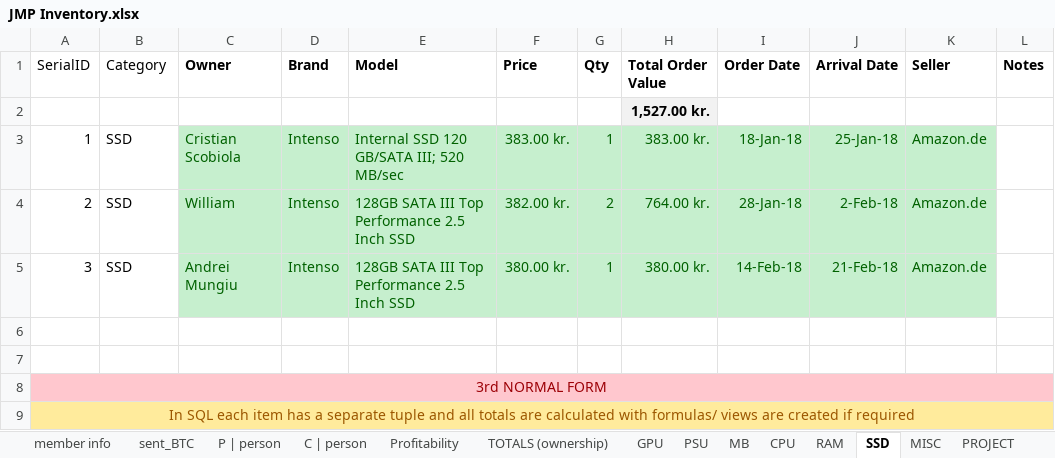
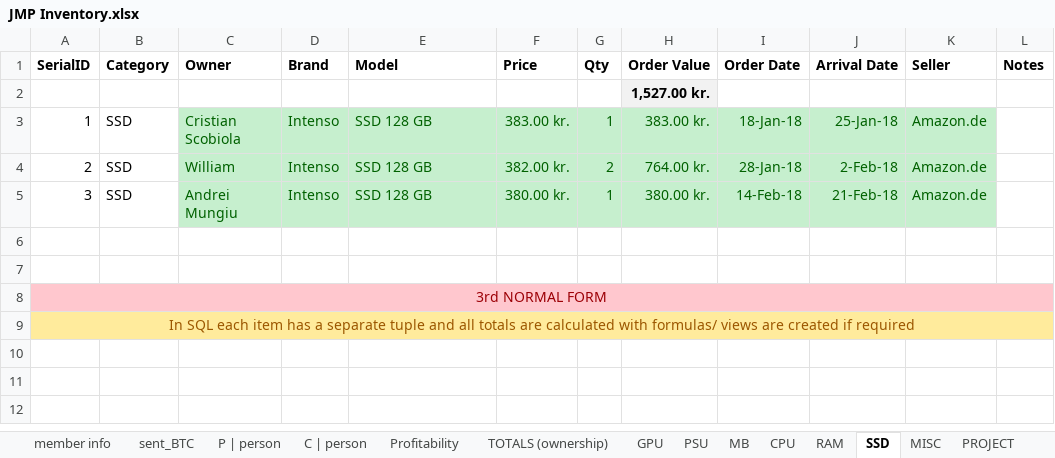
Before and after one commit to mungiu/MARSE_CryptoManagement, an Excel workbook: JMP Inventory.xlsx, sheet SSD, drawn as a sheet; only a part is shown; values as stored, in another font and other column widths than the file's, no borders; the diff names each change by its address in the sheet, - before the commit and + after, or states it on an @@ line.

```diff
--- a/JMP Inventory.xlsx (sheet SSD)
+++ b/JMP Inventory.xlsx (sheet SSD)
-A1:B1 bold: off
+A1:B1 bold: on
-H1: Total Order Value
+H1: Order Value
-E3 (Model): Internal SSD 120 GB/SATA III; 520 MB/sec
+E3 (Model): SSD 128 GB
-E4:E5 (Model): 128GB SATA III Top Performance 2.5 Inch SSD
+E4:E5 (Model): SSD 128 GB
```
Also changed, not shown: sheet GPU, sheet PSU, sheet ELECTRICITY_HiveOS, sheet MISC, sheet CPU, sheet RAM, 4 more sheets, formulas that keep their value.
